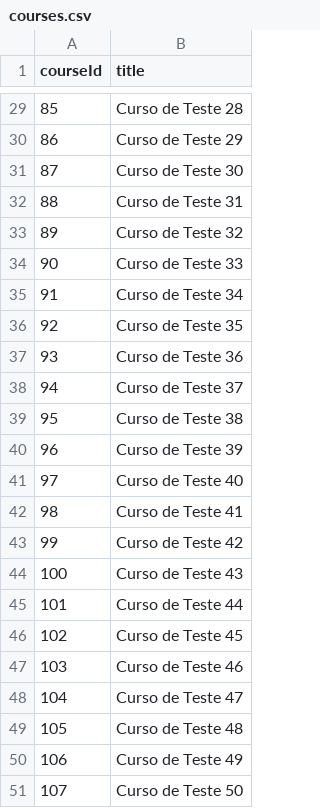
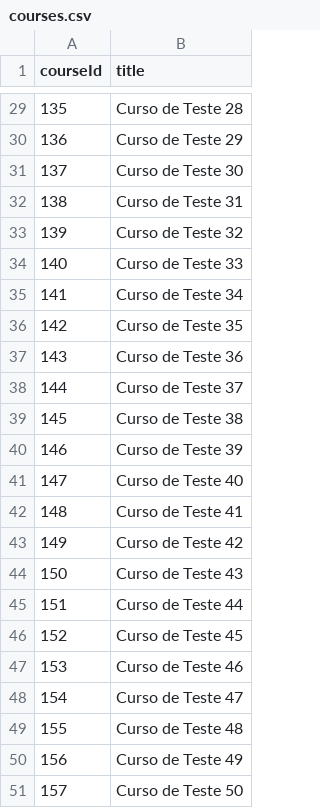
Before and after one commit to tututazeni-spec/tututazeni-backend, a CSV file: load-tests/data/courses.csv, drawn as a sheet; only a part is shown, gaps mark what is left out; the diff covers the shown part only.

```diff
--- a/load-tests/data/courses.csv
+++ b/load-tests/data/courses.csv
@@ -29,23 +29,23 @@ courseId,title
-85,Curso de Teste 28
-86,Curso de Teste 29
-87,Curso de Teste 30
-88,Curso de Teste 31
-89,Curso de Teste 32
-90,Curso de Teste 33
-91,Curso de Teste 34
-92,Curso de Teste 35
-93,Curso de Teste 36
-94,Curso de Teste 37
-95,Curso de Teste 38
-96,Curso de Teste 39
-97,Curso de Teste 40
-98,Curso de Teste 41
-99,Curso de Teste 42
-100,Curso de Teste 43
-101,Curso de Teste 44
-102,Curso de Teste 45
-103,Curso de Teste 46
-104,Curso de Teste 47
-105,Curso de Teste 48
-106,Curso de Teste 49
-107,Curso de Teste 50
+135,Curso de Teste 28
+136,Curso de Teste 29
+137,Curso de Teste 30
+138,Curso de Teste 31
+139,Curso de Teste 32
+140,Curso de Teste 33
+141,Curso de Teste 34
+142,Curso de Teste 35
+143,Curso de Teste 36
+144,Curso de Teste 37
+145,Curso de Teste 38
+146,Curso de Teste 39
+147,Curso de Teste 40
+148,Curso de Teste 41
+149,Curso de Teste 42
+150,Curso de Teste 43
+151,Curso de Teste 44
+152,Curso de Teste 45
+153,Curso de Teste 46
+154,Curso de Teste 47
+155,Curso de Teste 48
+156,Curso de Teste 49
+157,Curso de Teste 50
```
Also changed, not shown: 27 edited cells elsewhere in this file, load-tests/data/enrollment-pairs.csv, load-tests/data/lessons.csv, 11 other files.
